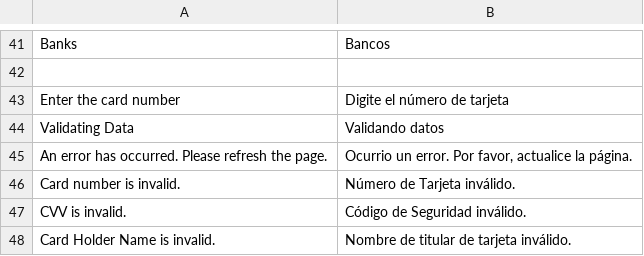
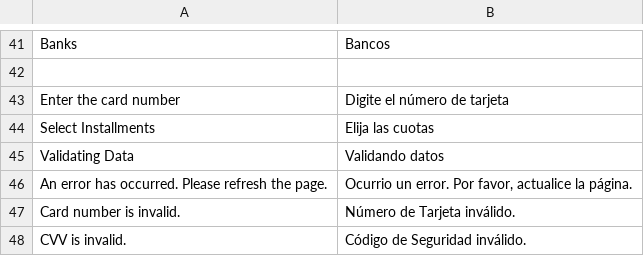
Before and after one commit to mercadopago/cart-magento, a CSV file: 1.6.x-1.9.x/app/locale/es_AR/MercadoPago_Core.csv, drawn as a sheet; only a part is shown, gaps mark what is left out; the shorter side is filled out with more unchanged rows; the diff names each change by its address in the sheet, - before the commit and + after, or states it on an @@ line.

```diff
--- a/1.6.x-1.9.x/app/locale/es_AR/MercadoPago_Core.csv
+++ b/1.6.x-1.9.x/app/locale/es_AR/MercadoPago_Core.csv
+row 44: Select Installments | Elija las cuotas
```
Also changed, not shown: 1.6.x-1.9.x/app/locale/en_US/MercadoPago_Core.csv, 3 other files.
